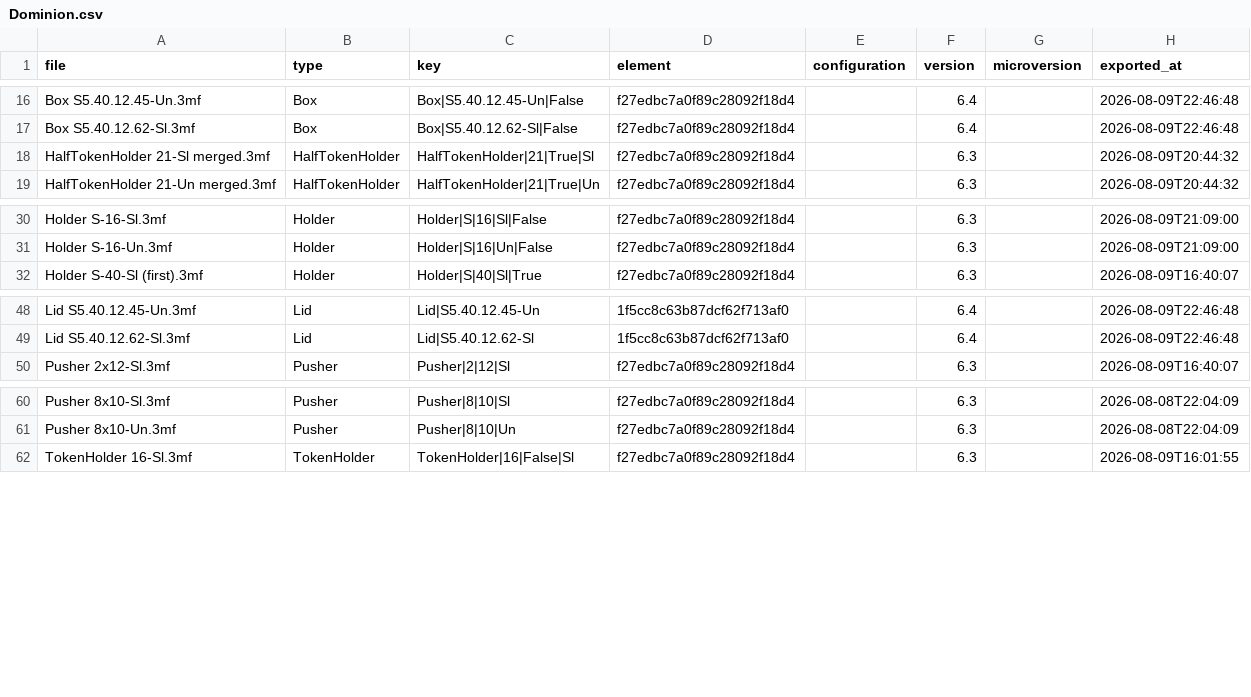
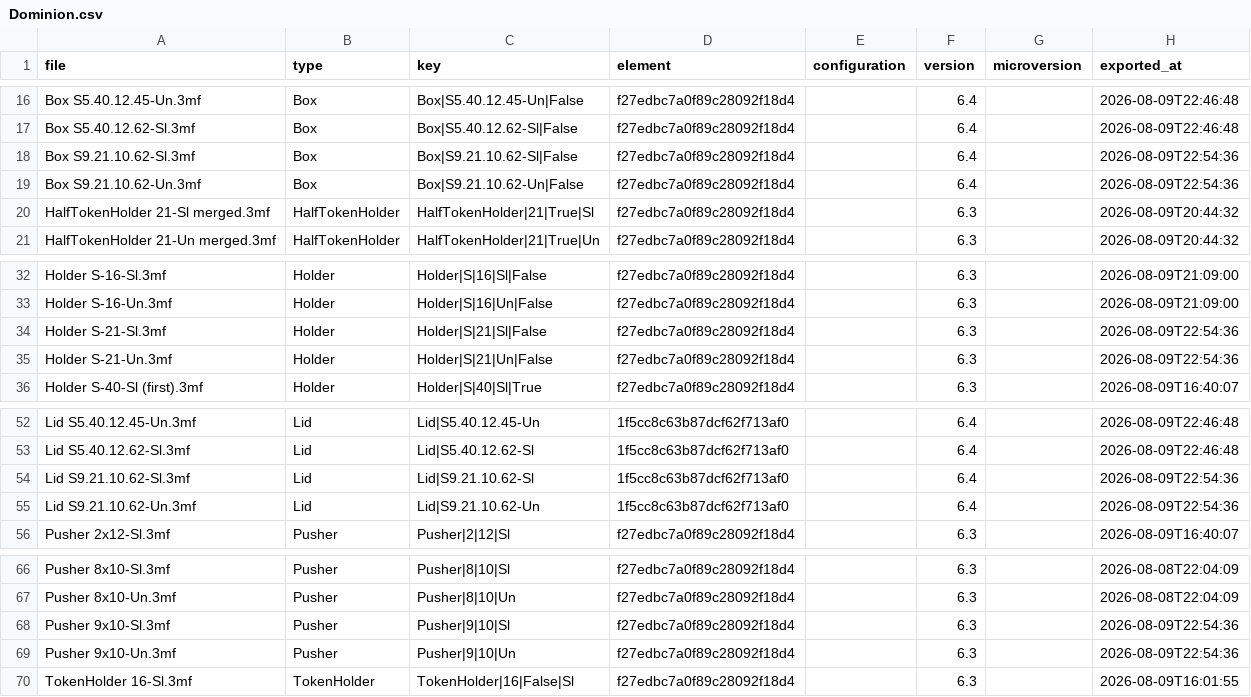
Before and after one commit to amertner/cardcascade, a CSV file: automation/state/Dominion.csv, drawn as a sheet; only a part is shown, gaps mark what is left out; the diff names each change by its address in the sheet, - before the commit and + after, or states it on an @@ line.

Commit message:
Dominion 333 upgrade to 6.4

```diff
--- a/automation/state/Dominion.csv
+++ b/automation/state/Dominion.csv
+row 18: Box S9.21.10.62-Sl.3mf | Box | Box|S9.21.10.62-Sl|False | f27edbc7a0f89c28092f18d4 |  | 6.4 |  | 2026-08-09T22:54:36
+row 19: Box S9.21.10.62-Un.3mf | Box | Box|S9.21.10.62-Un|False | f27edbc7a0f89c28092f18d4 |  | 6.4 |  | 2026-08-09T22:54:36
+row 34: Holder S-21-Sl.3mf | Holder | Holder|S|21|Sl|False | f27edbc7a0f89c28092f18d4 |  | 6.3 |  | 2026-08-09T22:54:36
+row 35: Holder S-21-Un.3mf | Holder | Holder|S|21|Un|False | f27edbc7a0f89c28092f18d4 |  | 6.3 |  | 2026-08-09T22:54:36
+row 54: Lid S9.21.10.62-Sl.3mf | Lid | Lid|S9.21.10.62-Sl | 1f5cc8c63b87dcf62f713af0 |  | 6.4 |  | 2026-08-09T22:54:36
+row 55: Lid S9.21.10.62-Un.3mf | Lid | Lid|S9.21.10.62-Un | 1f5cc8c63b87dcf62f713af0 |  | 6.4 |  | 2026-08-09T22:54:36
+row 68: Pusher 9x10-Sl.3mf | Pusher | Pusher|9|10|Sl | f27edbc7a0f89c28092f18d4 |  | 6.3 |  | 2026-08-09T22:54:36
+row 69: Pusher 9x10-Un.3mf | Pusher | Pusher|9|10|Un | f27edbc7a0f89c28092f18d4 |  | 6.3 |  | 2026-08-09T22:54:36
```
Also changed, not shown: automation/onshape_api_log.csv, 14 other files.
